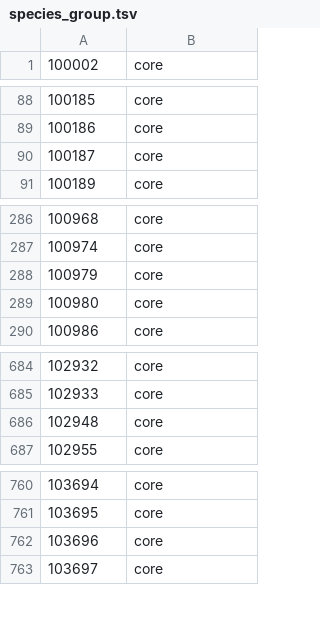
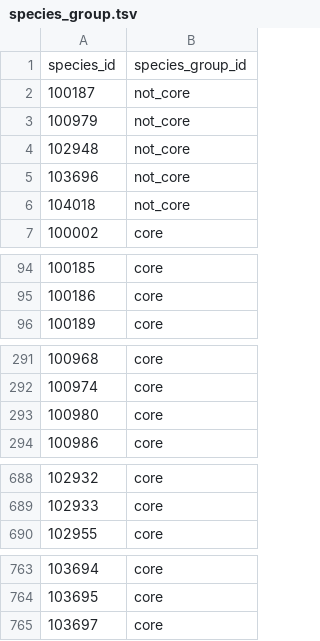
Before and after one commit to bsmith89/strain-corr, a TSV file: meta/species_group.tsv, drawn as a sheet; only a part is shown, gaps mark what is left out; removed rows and columns are numbered as before the commit, all else as after; the diff covers the shown part only; the diff names each change by its address in the sheet, - before the commit and + after, or states it on an @@ line.

Commit message:
Add pipeline for sfacts processing and merging of all species.

```diff
--- a/meta/species_group.tsv
+++ b/meta/species_group.tsv
+row 1: species_id | species_group_id
+row 2: 100187 | not_core
+row 3: 100979 | not_core
+row 4: 102948 | not_core
+row 5: 103696 | not_core
+row 6: 104018 | not_core
-row 90: 100187 | core
-row 288: 100979 | core
-row 686: 102948 | core
-row 762: 103696 | core
```
Also changed, not shown: 1 removed row elsewhere in this file, 8 other files.
